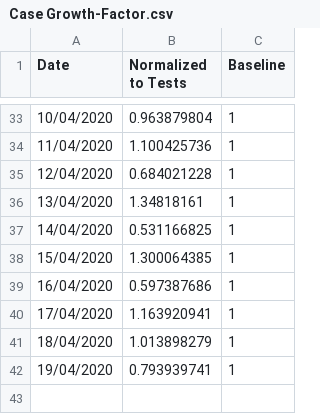
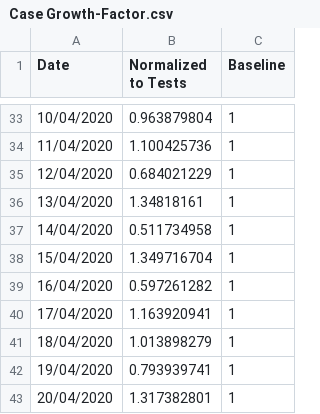
Before and after one commit to idandrd/israel-covid19-data, a CSV file: Case Growth-Factor.csv, drawn as a sheet; only a part is shown, gaps mark what is left out.

```diff
--- a/Case Growth-Factor.csv
+++ b/Case Growth-Factor.csv
@@ -34,7 +34,7 @@
 11/04/2020,1.100425736,1
-12/04/2020,0.684021228,1
+12/04/2020,0.684021229,1
 13/04/2020,1.34818161,1
-14/04/2020,0.531166825,1
-15/04/2020,1.300064385,1
-16/04/2020,0.597387686,1
+14/04/2020,0.511734958,1
+15/04/2020,1.349716704,1
+16/04/2020,0.597261282,1
 17/04/2020,1.163920941,1
@@ -42 +42,2 @@
 19/04/2020,0.793939741,1
+20/04/2020,1.317382801,1
```
Also changed, not shown: Corona-Tests Percent.csv, Corona-Tests.csv, 1 other file.
